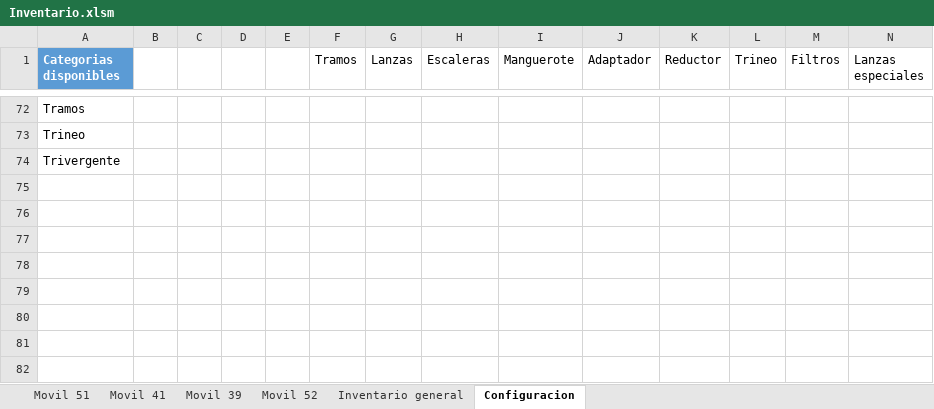
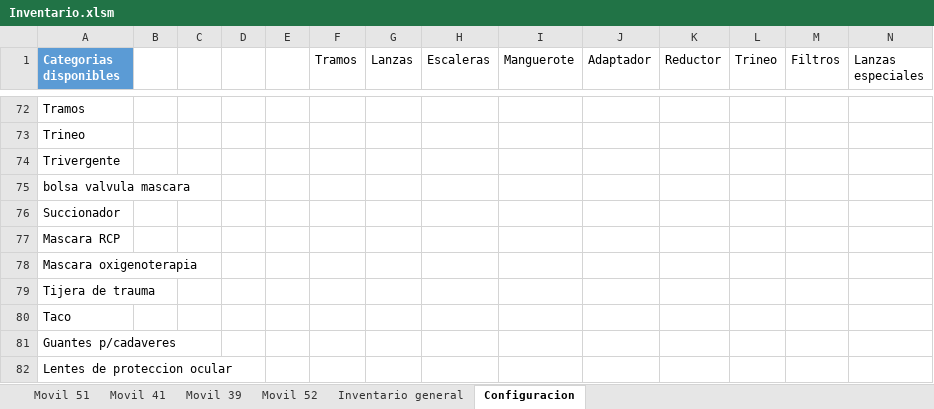
Before and after one commit to martov1/inventarioBros, an Excel workbook: Inventario.xlsm, sheet Configuracion, drawn as a sheet; only a part is shown, gaps mark what is left out; values as stored, in another font and other column widths than the file's, no borders; table styles not drawn; rows hold the shown columns only; the diff names each change by its address in the sheet, - before the commit and + after, or states it on an @@ line.

Commit message:
M/51:  Se añade categoria y meddias a planilla de elem de bolsos

```diff
--- a/Inventario.xlsm (sheet Configuracion)
+++ b/Inventario.xlsm (sheet Configuracion)
+row 75: bolsa valvula mascara
+row 76: Succionador
+row 77: Mascara RCP
+row 78: Mascara oxigenoterapia
+row 79: Tijera de trauma
+row 80: Taco
+row 81: Guantes p/cadaveres
+row 82: Lentes de proteccion ocular
```
Also changed, not shown: sheet Movil 51.
